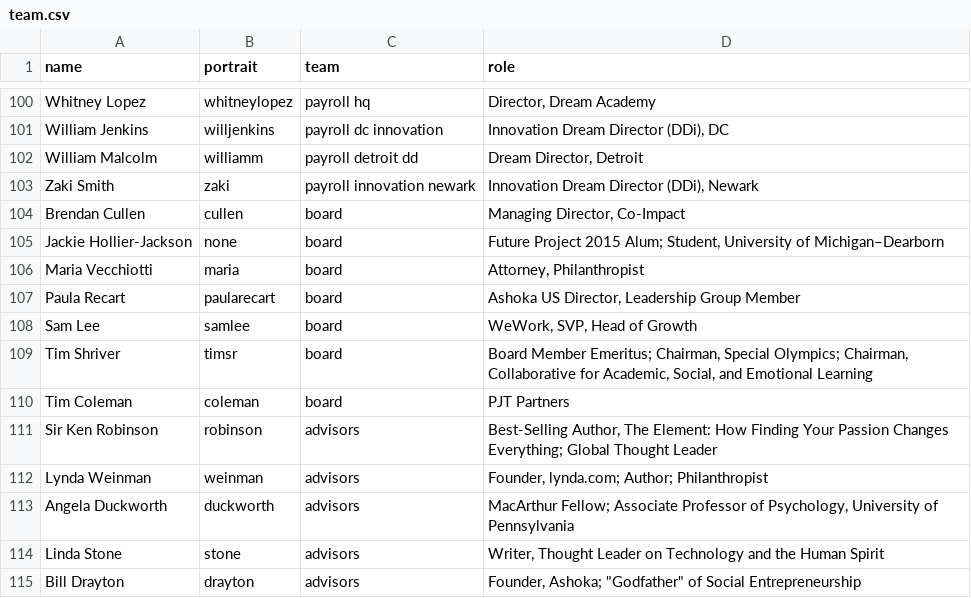
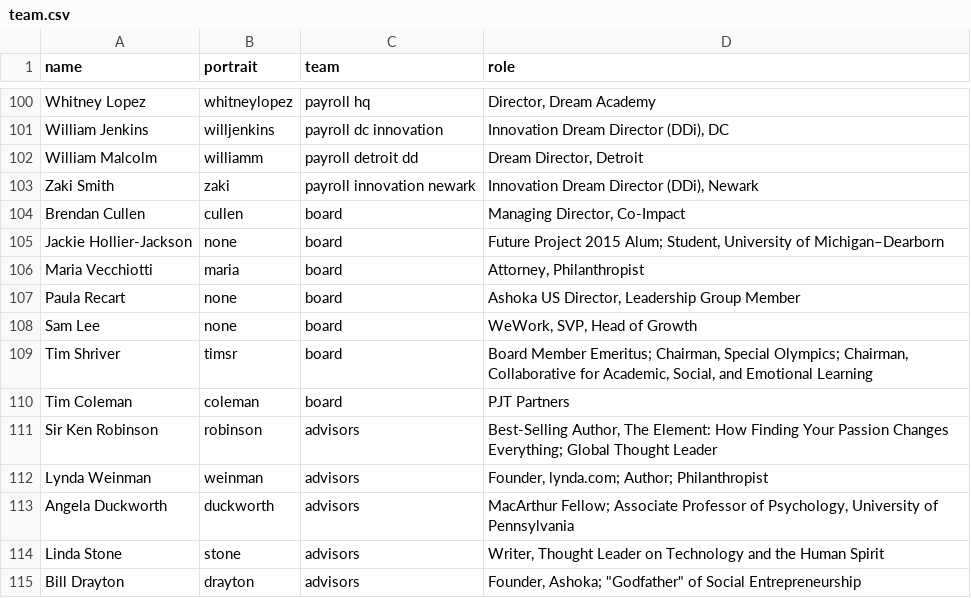
Before and after one commit to futureproject/futureproject.github.com, a CSV file: _data/team.csv, drawn as a sheet; only a part is shown, gaps mark what is left out.

Commit message:
Update team.csv

```diff
--- a/_data/team.csv
+++ b/_data/team.csv
@@ -106,4 +106,4 @@ Jackie Hollier-Jackson,none,board,"Future Project 2015 Alum; Student, University
 Maria Vecchiotti,maria,board,"Attorney, Philanthropist "
-Paula Recart,paularecart,board,"Ashoka US Director, Leadership Group Member"
-Sam Lee,samlee,board,"WeWork, SVP, Head of Growth"
+Paula Recart,none,board,"Ashoka US Director, Leadership Group Member"
+Sam Lee,none,board,"WeWork, SVP, Head of Growth"
 Tim Shriver,timsr,board,"Board Member Emeritus; Chairman, Special Olympics; Chairman, Collaborative for Academic, Social, and Emotional Learning "
```
